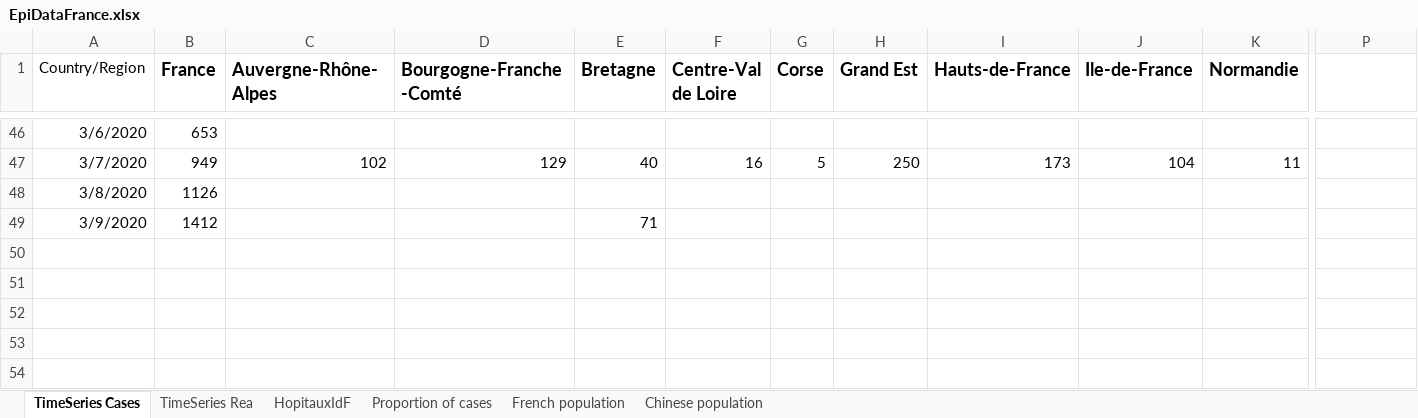
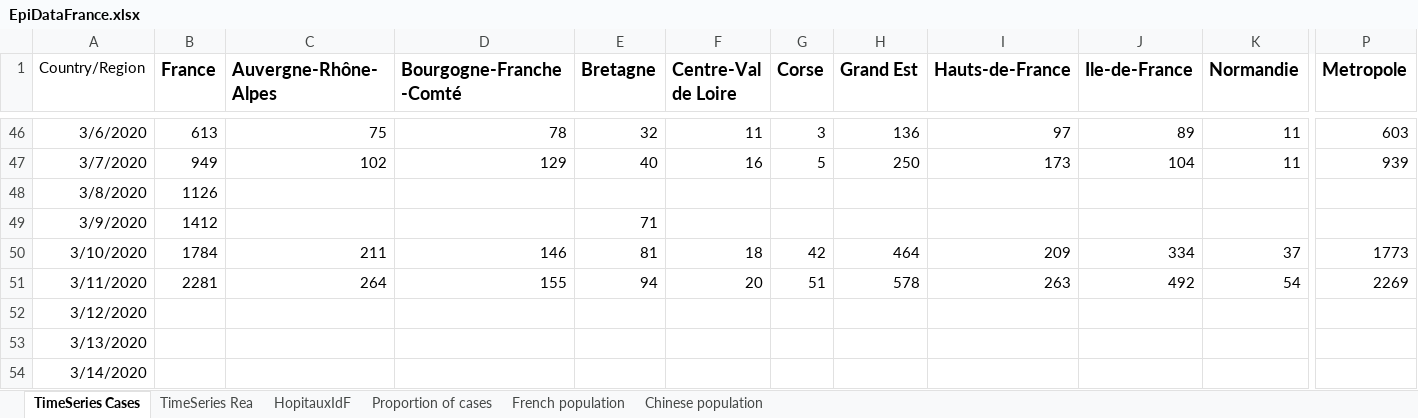
Before and after one commit to PascalCrepey/HospiCoV, an Excel workbook: data-raw/EpiDataFrance.xlsx, sheet TimeSeries Cases, drawn as a sheet; only a part is shown, gaps mark what is left out; values as stored, in another font and other column widths than the file's, no borders; rows hold the shown columns only; the diff covers the shown part only; the diff names each change by its address in the sheet, - before the commit and + after, or states it on an @@ line.

Commit message:
Update of cases time series in France

```diff
--- a/data-raw/EpiDataFrance.xlsx (sheet TimeSeries Cases)
+++ b/data-raw/EpiDataFrance.xlsx (sheet TimeSeries Cases)
-P1: (empty)
+P1: Metropole
-B46 (France): 653
+B46 (France): 613
-C46 (Auvergne-Rhône-Alpes): (empty)
+C46 (Auvergne-Rhône-Alpes): 75
-D46 (Bourgogne-Franche-Comté): (empty)
+D46 (Bourgogne-Franche-Comté): 78
-E46 (Bretagne): (empty)
+E46 (Bretagne): 32
-F46 (Centre-Val de Loire): (empty)
+F46 (Centre-Val de Loire): 11
-G46 (Corse): (empty)
+G46 (Corse): 3
-H46 (Grand Est): (empty)
+H46 (Grand Est): 136
-I46 (Hauts-de-France): (empty)
+I46 (Hauts-de-France): 97
-J46 (Ile-de-France): (empty)
+J46 (Ile-de-France): 89
-K46 (Normandie): (empty)
+K46 (Normandie): 11
-P46 (Metropole): (empty)
+P46 (Metropole): 603
-P47 (Metropole): (empty)
+P47 (Metropole): 939
+row 50: 3/10/2020 | 1784 | 211 | 146 | 81 | 18 | 42 | 464 | 209 | 334 | 37 | 1773
+row 51: 3/11/2020 | 2281 | 264 | 155 | 94 | 20 | 51 | 578 | 263 | 492 | 54 | 2269
+row 52: 3/12/2020
+row 53: 3/13/2020
+row 54: 3/14/2020
```
Also changed, not shown: 33 edited cells elsewhere in this sheet, formulas that keep their value.
